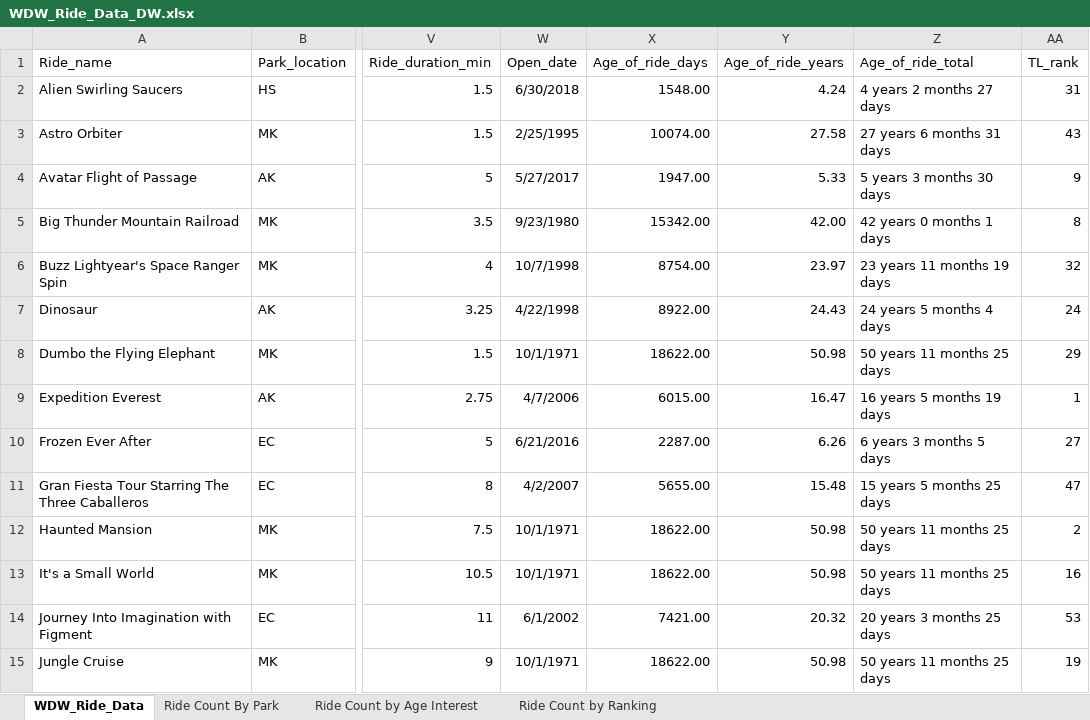
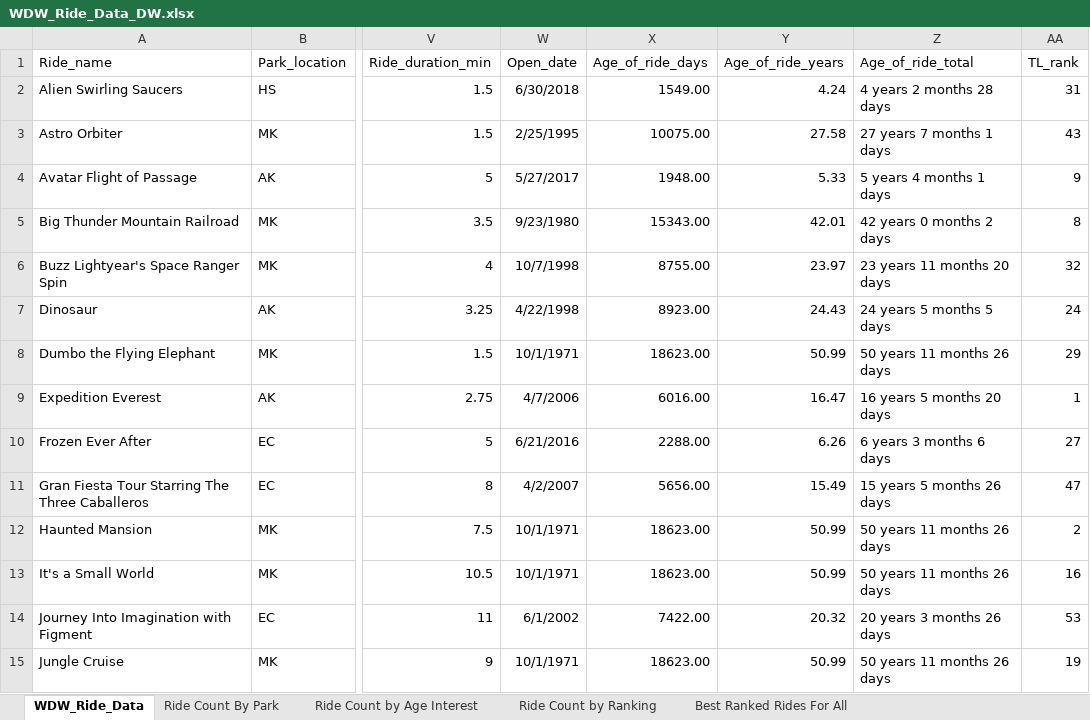
Before and after one commit to K-Mulholland/Disney-World-Vacation, an Excel workbook: WDW_Ride_Data_DW.xlsx, sheet WDW_Ride_Data, drawn as a sheet; only a part is shown, gaps mark what is left out; values as stored, in another font and other column widths than the file's, no borders; the diff covers the shown part only; the diff names each change by its address in the sheet, - before the commit and + after, or states it on an @@ line.

Commit message:
Add files via upload

```diff
--- a/WDW_Ride_Data_DW.xlsx (sheet WDW_Ride_Data)
+++ b/WDW_Ride_Data_DW.xlsx (sheet WDW_Ride_Data)
+sheet tab: Best Ranked Rides For All
-X2 (Age_of_ride_days): 1548.00
+X2 (Age_of_ride_days): 1549.00
-Z2 (Age_of_ride_total): 4 years 2 months 27 days
+Z2 (Age_of_ride_total): 4 years 2 months 28 days
-X3 (Age_of_ride_days): 10074.00
+X3 (Age_of_ride_days): 10075.00
-Z3 (Age_of_ride_total): 27 years 6 months 31 days
+Z3 (Age_of_ride_total): 27 years 7 months 1 days
-X4 (Age_of_ride_days): 1947.00
+X4 (Age_of_ride_days): 1948.00
-Z4 (Age_of_ride_total): 5 years 3 months 30 days
+Z4 (Age_of_ride_total): 5 years 4 months 1 days
-X5 (Age_of_ride_days): 15342.00
+X5 (Age_of_ride_days): 15343.00
-Y5 (Age_of_ride_years): 42.00
+Y5 (Age_of_ride_years): 42.01
-Z5 (Age_of_ride_total): 42 years 0 months 1 days
+Z5 (Age_of_ride_total): 42 years 0 months 2 days
-X6 (Age_of_ride_days): 8754.00
+X6 (Age_of_ride_days): 8755.00
-Z6 (Age_of_ride_total): 23 years 11 months 19 days
+Z6 (Age_of_ride_total): 23 years 11 months 20 days
-X7 (Age_of_ride_days): 8922.00
+X7 (Age_of_ride_days): 8923.00
-Z7 (Age_of_ride_total): 24 years 5 months 4 days
+Z7 (Age_of_ride_total): 24 years 5 months 5 days
-X8 (Age_of_ride_days): 18622.00
+X8 (Age_of_ride_days): 18623.00
-Y8 (Age_of_ride_years): 50.98
+Y8 (Age_of_ride_years): 50.99
-Z8 (Age_of_ride_total): 50 years 11 months 25 days
+Z8 (Age_of_ride_total): 50 years 11 months 26 days
-X9 (Age_of_ride_days): 6015.00
+X9 (Age_of_ride_days): 6016.00
-Z9 (Age_of_ride_total): 16 years 5 months 19 days
+Z9 (Age_of_ride_total): 16 years 5 months 20 days
-X10 (Age_of_ride_days): 2287.00
+X10 (Age_of_ride_days): 2288.00
-Z10 (Age_of_ride_total): 6 years 3 months 5 days
+Z10 (Age_of_ride_total): 6 years 3 months 6 days
-X11 (Age_of_ride_days): 5655.00
+X11 (Age_of_ride_days): 5656.00
-Y11 (Age_of_ride_years): 15.48
+Y11 (Age_of_ride_years): 15.49
-Z11 (Age_of_ride_total): 15 years 5 months 25 days
+Z11 (Age_of_ride_total): 15 years 5 months 26 days
-X12:X13 (Age_of_ride_days): 18622.00
+X12:X13 (Age_of_ride_days): 18623.00
-Y12:Y13 (Age_of_ride_years): 50.98
+Y12:Y13 (Age_of_ride_years): 50.99
-Z12:Z13 (Age_of_ride_total): 50 years 11 months 25 days
+Z12:Z13 (Age_of_ride_total): 50 years 11 months 26 days
-X14 (Age_of_ride_days): 7421.00
+X14 (Age_of_ride_days): 7422.00
-Z14 (Age_of_ride_total): 20 years 3 months 25 days
+Z14 (Age_of_ride_total): 20 years 3 months 26 days
-X15 (Age_of_ride_days): 18622.00
+X15 (Age_of_ride_days): 18623.00
-Y15 (Age_of_ride_years): 50.98
+Y15 (Age_of_ride_years): 50.99
-Z15 (Age_of_ride_total): 50 years 11 months 25 days
+Z15 (Age_of_ride_total): 50 years 11 months 26 days
```
Also changed, not shown: 75 edited cells elsewhere in this sheet, charts or pictures.
